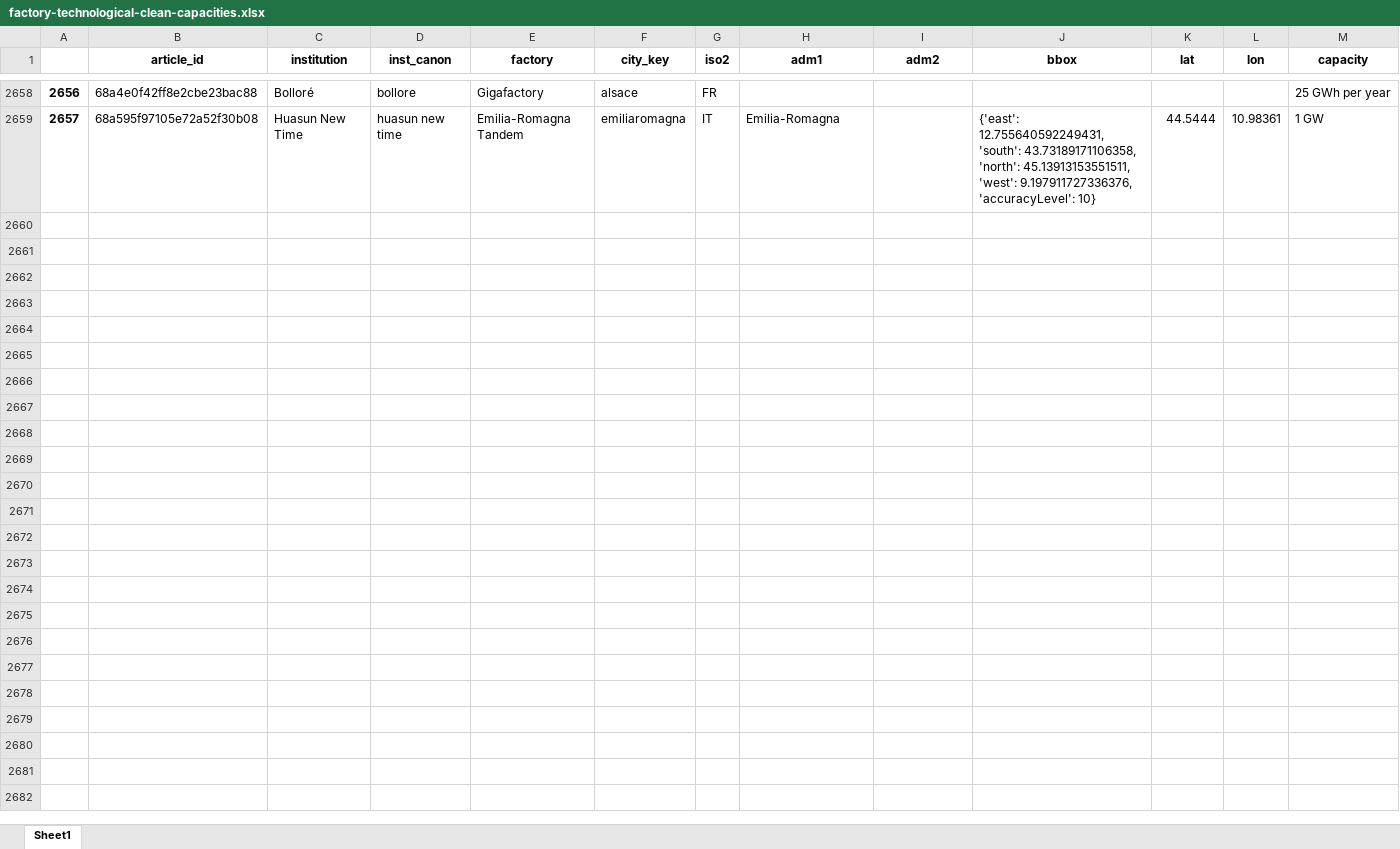
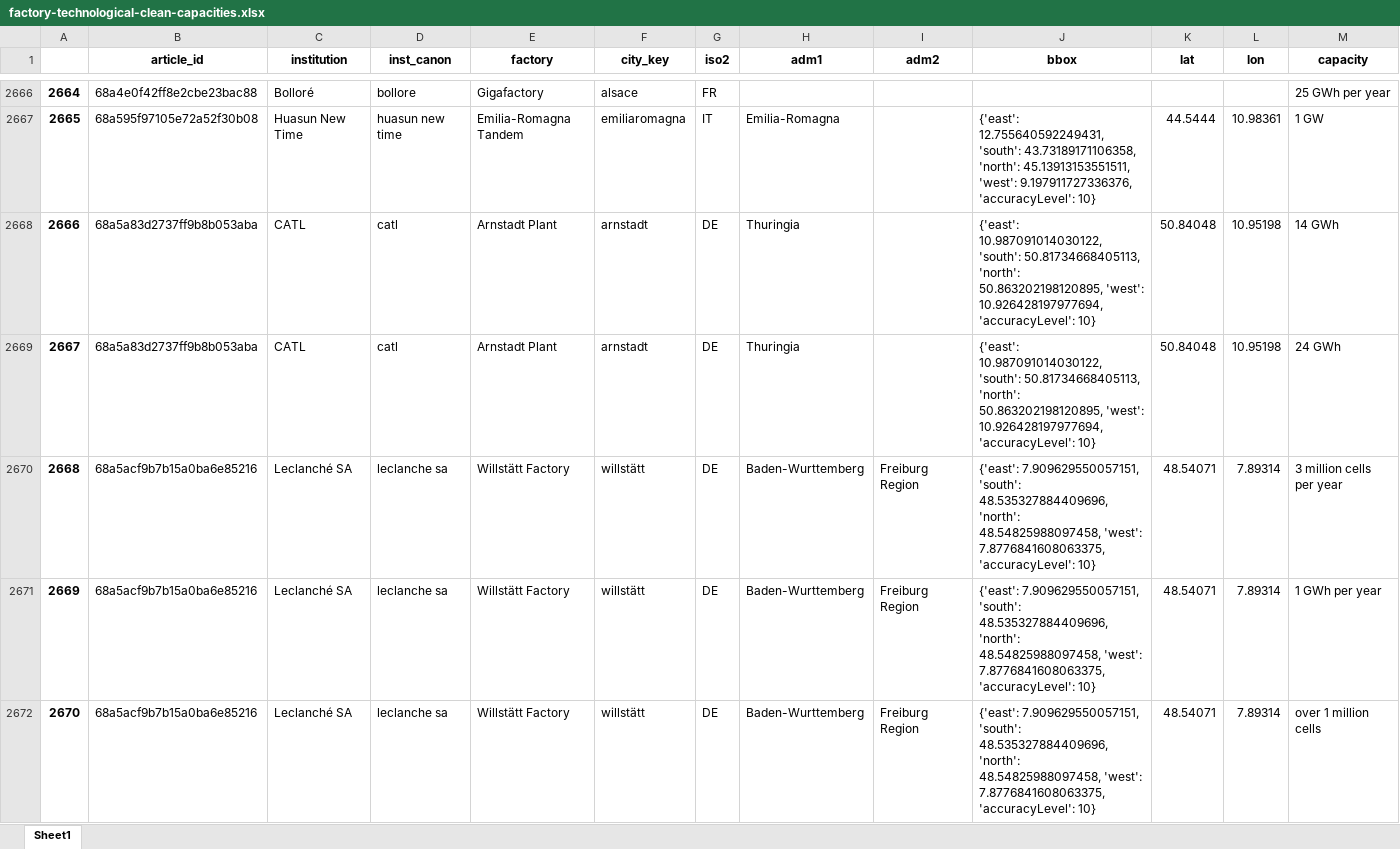
Before and after one commit to benmcwilliams/tuone-core, an Excel workbook: reconcile/storage/output/factory-technological-clean-capacities.xlsx, sheet Sheet1, drawn as a sheet; only a part is shown, gaps mark what is left out; values as stored, in another font and other column widths than the file's, no borders; rows hold the shown columns only; the diff covers the shown part only; the diff names each change by its address in the sheet, - before the commit and + after, or states it on an @@ line.

```diff
--- a/reconcile/storage/output/factory-technological-clean-capacities.xlsx (sheet Sheet1)
+++ b/reconcile/storage/output/factory-technological-clean-capacities.xlsx (sheet Sheet1)
@@ column A renumbered between rows 1188 and 2667 @@
+row 2668: 2666 | 68a5a83d2737ff9b8b053aba | CATL | catl | Arnstadt Plant | arnstadt | DE | Thuringia |  | {'east': 10.987091014030122, 'south': 50.81734668405113, 'north': 50.863202198120895, 'west': 10.926428197977694, 'accuracyLevel': 10} | 50.84048 | 10.95198 | 14 GWh
+row 2669: 2667 | 68a5a83d2737ff9b8b053aba | CATL | catl | Arnstadt Plant | arnstadt | DE | Thuringia |  | {'east': 10.987091014030122, 'south': 50.81734668405113, 'north': 50.863202198120895, 'west': 10.926428197977694, 'accuracyLevel': 10} | 50.84048 | 10.95198 | 24 GWh
+row 2670: 2668 | 68a5acf9b7b15a0ba6e85216 | Leclanché SA | leclanche sa | Willstätt Factory | willstätt | DE | Baden-Wurttemberg | Freiburg Region | {'east': 7.909629550057151, 'south': 48.535327884409696, 'north': 48.54825988097458, 'west': 7.8776841608063375, 'accuracyLevel': 10} | 48.54071 | 7.89314 | 3 million cells per year
+row 2671: 2669 | 68a5acf9b7b15a0ba6e85216 | Leclanché SA | leclanche sa | Willstätt Factory | willstätt | DE | Baden-Wurttemberg | Freiburg Region | {'east': 7.909629550057151, 'south': 48.535327884409696, 'north': 48.54825988097458, 'west': 7.8776841608063375, 'accuracyLevel': 10} | 48.54071 | 7.89314 | 1 GWh per year
+row 2672: 2670 | 68a5acf9b7b15a0ba6e85216 | Leclanché SA | leclanche sa | Willstätt Factory | willstätt | DE | Baden-Wurttemberg | Freiburg Region | {'east': 7.909629550057151, 'south': 48.535327884409696, 'north': 48.54825988097458, 'west': 7.8776841608063375, 'accuracyLevel': 10} | 48.54071 | 7.89314 | over 1 million cells
```
Also changed, not shown: 49 added rows, 7 removed rows and 79 edited cells elsewhere in this sheet, reconcile/storage/input/product_classification.xlsx, reconcile/storage/output/capacities-debug.xlsx, 13 other files.
